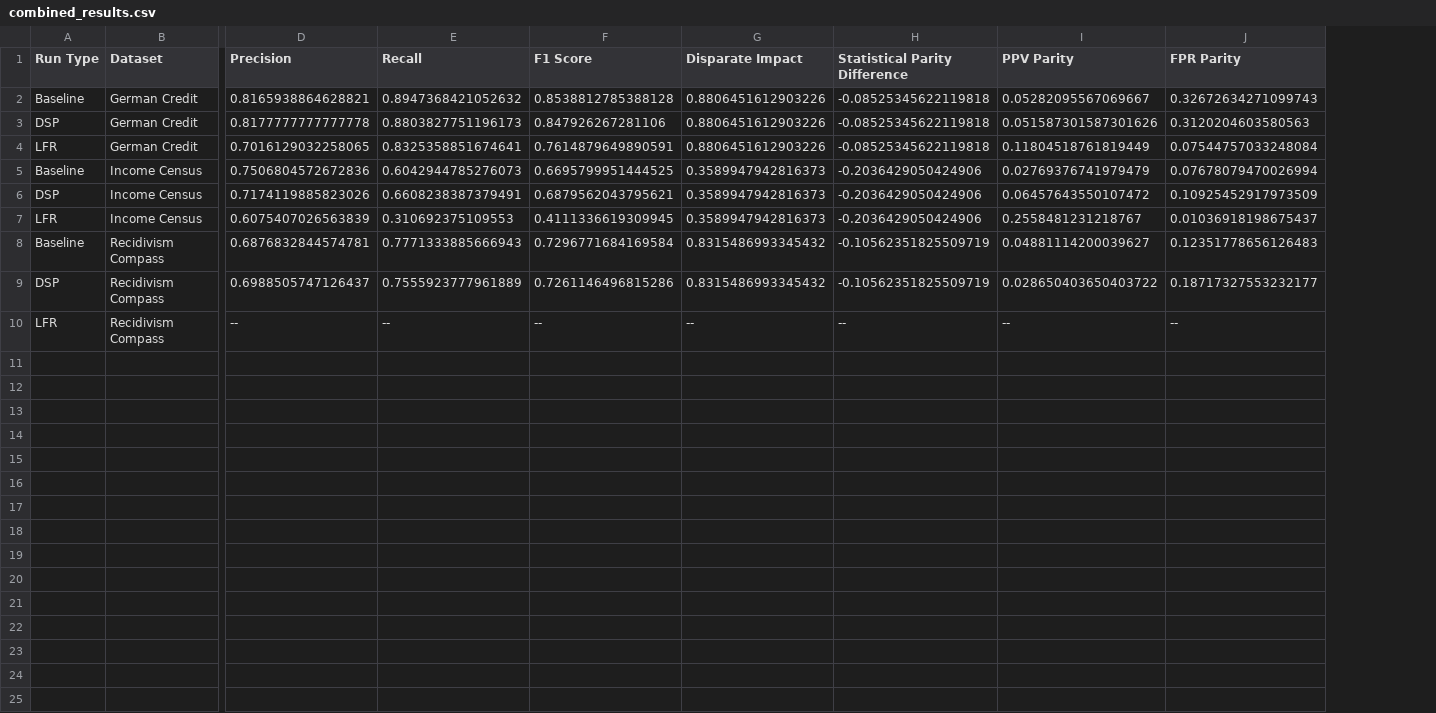
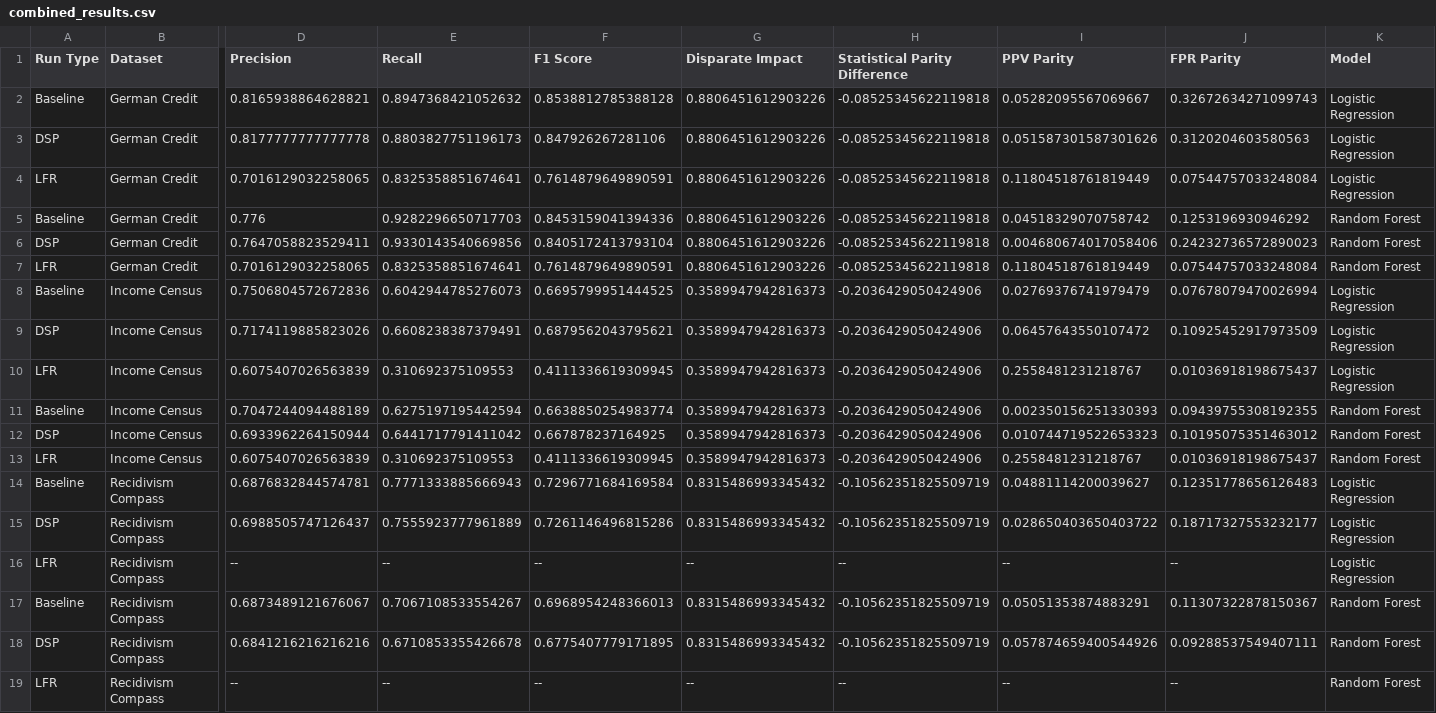
Before and after one commit to nathanlogie/dissertation, a CSV file: combined_results.csv, drawn as a sheet; only a part is shown, gaps mark what is left out; rows hold the shown columns only; the diff names each change by its address in the sheet, - before the commit and + after, or states it on an @@ line.

Commit message:
Added a classifier model as well

```diff
--- a/combined_results.csv
+++ b/combined_results.csv
+column K (Model), rows 2-4: all Logistic Regression; rows 8-9: Logistic Regression | Logistic Regression; rows 13-16: Random Forest | Logistic Regression | Logistic Regression | Logistic Regression
+row 5: Baseline | German Credit | 0.776 | 0.9282296650717703 | 0.8453159041394336 | 0.8806451612903226 | -0.08525345622119818 | 0.04518329070758742 | 0.1253196930946292 | Random Forest
+row 6: DSP | German Credit | 0.7647058823529411 | 0.9330143540669856 | 0.8405172413793104 | 0.8806451612903226 | -0.08525345622119818 | 0.004680674017058406 | 0.24232736572890023 | Random Forest
+row 7: LFR | German Credit | 0.7016129032258065 | 0.8325358851674641 | 0.7614879649890591 | 0.8806451612903226 | -0.08525345622119818 | 0.11804518761819449 | 0.07544757033248084 | Random Forest
+row 10: LFR | Income Census | 0.6075407026563839 | 0.310692375109553 | 0.4111336619309945 | 0.3589947942816373 | -0.2036429050424906 | 0.2558481231218767 | 0.01036918198675437 | Logistic Regression
+row 11: Baseline | Income Census | 0.7047244094488189 | 0.6275197195442594 | 0.6638850254983774 | 0.3589947942816373 | -0.2036429050424906 | 0.002350156251330393 | 0.09439755308192355 | Random Forest
+row 12: DSP | Income Census | 0.6933962264150944 | 0.6441717791411042 | 0.667878237164925 | 0.3589947942816373 | -0.2036429050424906 | 0.010744719522653323 | 0.10195075351463012 | Random Forest
+row 17: Baseline | Recidivism Compass | 0.6873489121676067 | 0.7067108533554267 | 0.6968954248366013 | 0.8315486993345432 | -0.10562351825509719 | 0.05051353874883291 | 0.11307322878150367 | Random Forest
+row 18: DSP | Recidivism Compass | 0.6841216216216216 | 0.6710853355426678 | 0.6775407779171895 | 0.8315486993345432 | -0.10562351825509719 | 0.057874659400544926 | 0.09288537549407111 | Random Forest
+row 19: LFR | Recidivism Compass | -- | -- | -- | -- | -- | -- | -- | Random Forest
```
Also changed, not shown: individual_results/baseline_results.csv, individual_results/dsp_results.csv, 7 other files.
